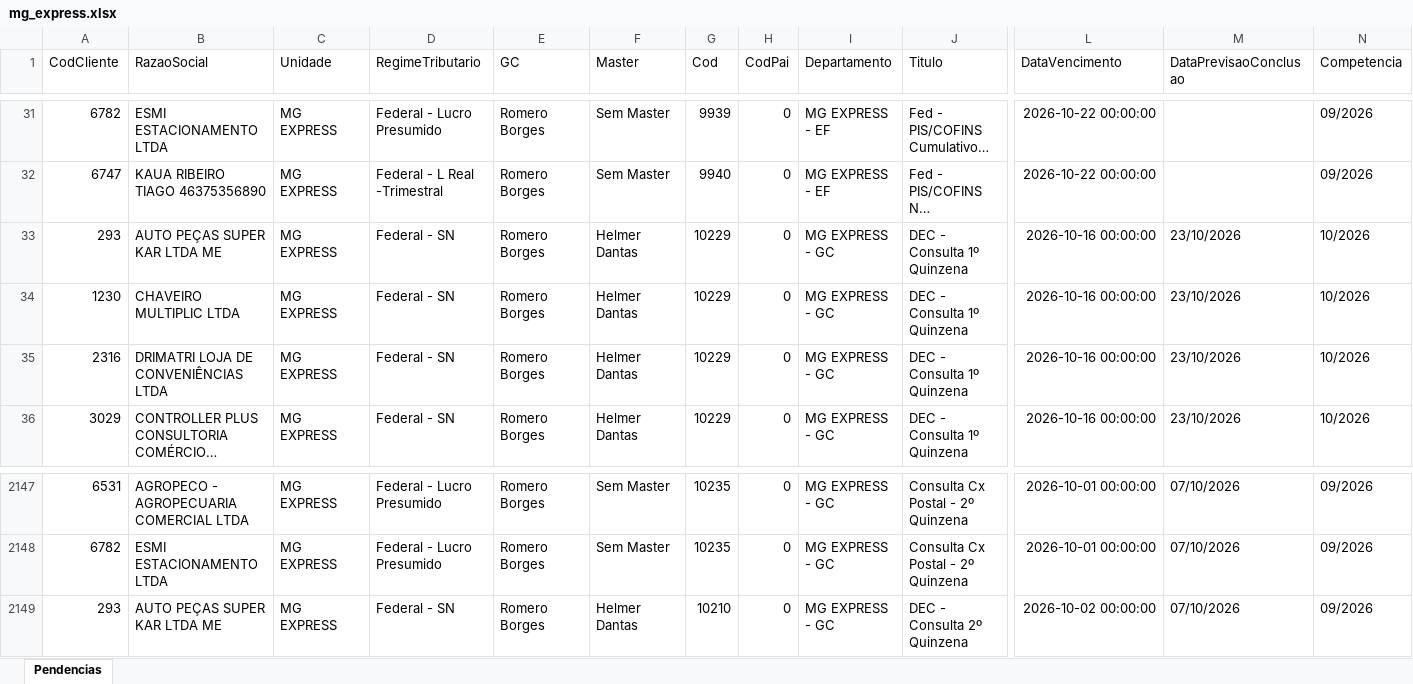
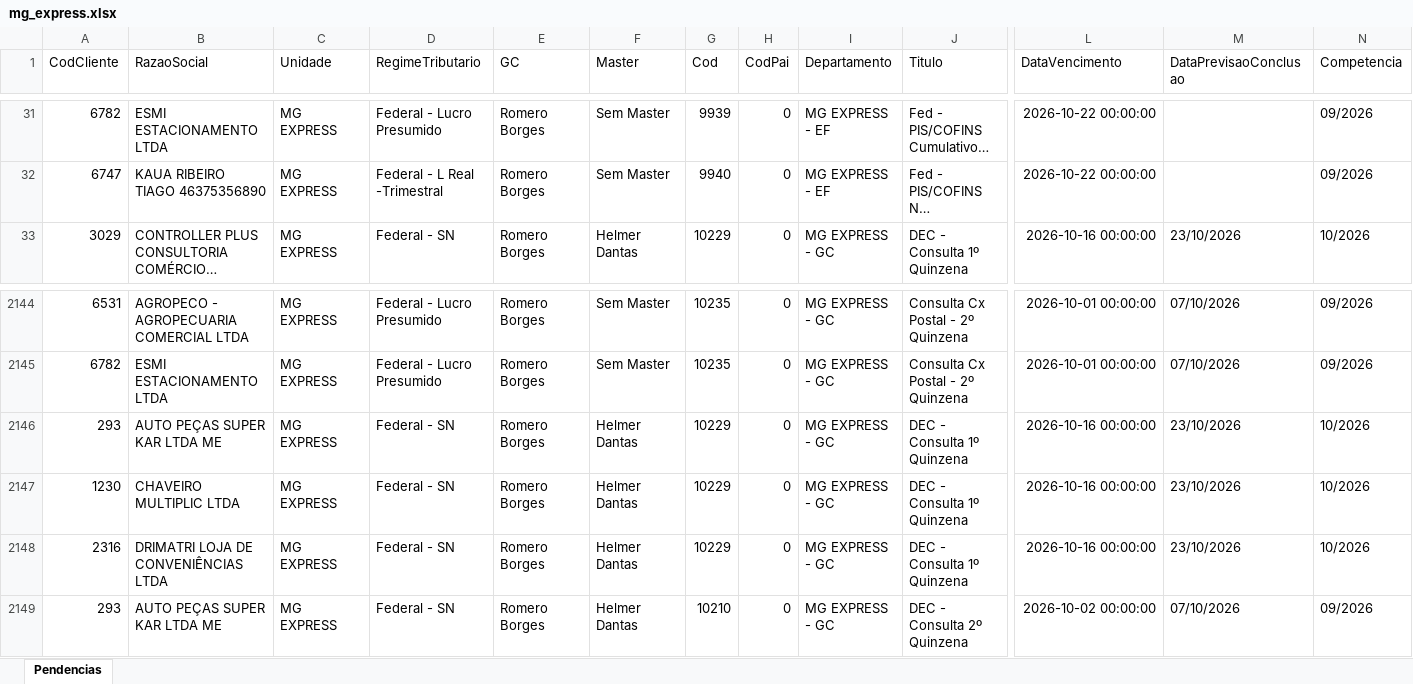
Before and after one commit to Controladoria-MG/Portal-das-tarefas, an Excel workbook: dados/base/mg_express.xlsx, sheet Pendencias, drawn as a sheet; only a part is shown, gaps mark what is left out; long unchanged cells end in …; values as stored, in another font and other column widths than the file's, no borders; removed rows and columns are numbered as before the commit, all else as after; rows hold the shown columns only; the diff names each change by its address in the sheet, - before the commit and + after, or states it on an @@ line.

```diff
--- a/dados/base/mg_express.xlsx (sheet Pendencias)
+++ b/dados/base/mg_express.xlsx (sheet Pendencias)
-row 33: 293 | AUTO PEÇAS SUPER KAR LTDA ME | MG EXPRESS | Federal - SN | Romero Borges | Helmer Dantas | 10229 | 0 | MG EXPRESS - GC | DEC - Consulta 1º Quinzena | 2026-10-16 00:00:00 | 23/10/2026 | 10/2026
-row 34: 1230 | CHAVEIRO MULTIPLIC LTDA | MG EXPRESS | Federal - SN | Romero Borges | Helmer Dantas | 10229 | 0 | MG EXPRESS - GC | DEC - Consulta 1º Quinzena | 2026-10-16 00:00:00 | 23/10/2026 | 10/2026
-row 35: 2316 | DRIMATRI LOJA DE CONVENIÊNCIAS LTDA | MG EXPRESS | Federal - SN | Romero Borges | Helmer Dantas | 10229 | 0 | MG EXPRESS - GC | DEC - Consulta 1º Quinzena | 2026-10-16 00:00:00 | 23/10/2026 | 10/2026
+row 2146: 293 | AUTO PEÇAS SUPER KAR LTDA ME | MG EXPRESS | Federal - SN | Romero Borges | Helmer Dantas | 10229 | 0 | MG EXPRESS - GC | DEC - Consulta 1º Quinzena | 2026-10-16 00:00:00 | 23/10/2026 | 10/2026
+row 2147: 1230 | CHAVEIRO MULTIPLIC LTDA | MG EXPRESS | Federal - SN | Romero Borges | Helmer Dantas | 10229 | 0 | MG EXPRESS - GC | DEC - Consulta 1º Quinzena | 2026-10-16 00:00:00 | 23/10/2026 | 10/2026
+row 2148: 2316 | DRIMATRI LOJA DE CONVENIÊNCIAS LTDA | MG EXPRESS | Federal - SN | Romero Borges | Helmer Dantas | 10229 | 0 | MG EXPRESS - GC | DEC - Consulta 1º Quinzena | 2026-10-16 00:00:00 | 23/10/2026 | 10/2026
```
Also changed, not shown: dados/base/bpo.xlsx, dados/base/goias.xlsx, 3 other files.
